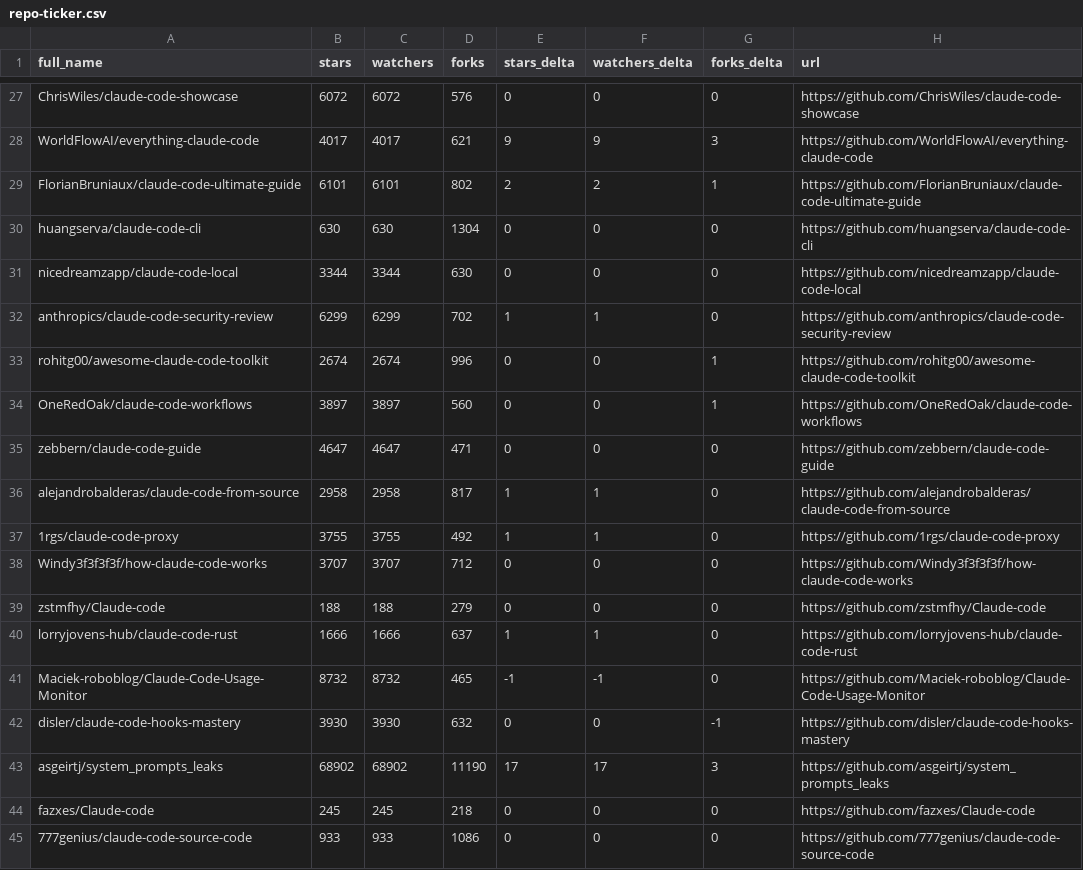
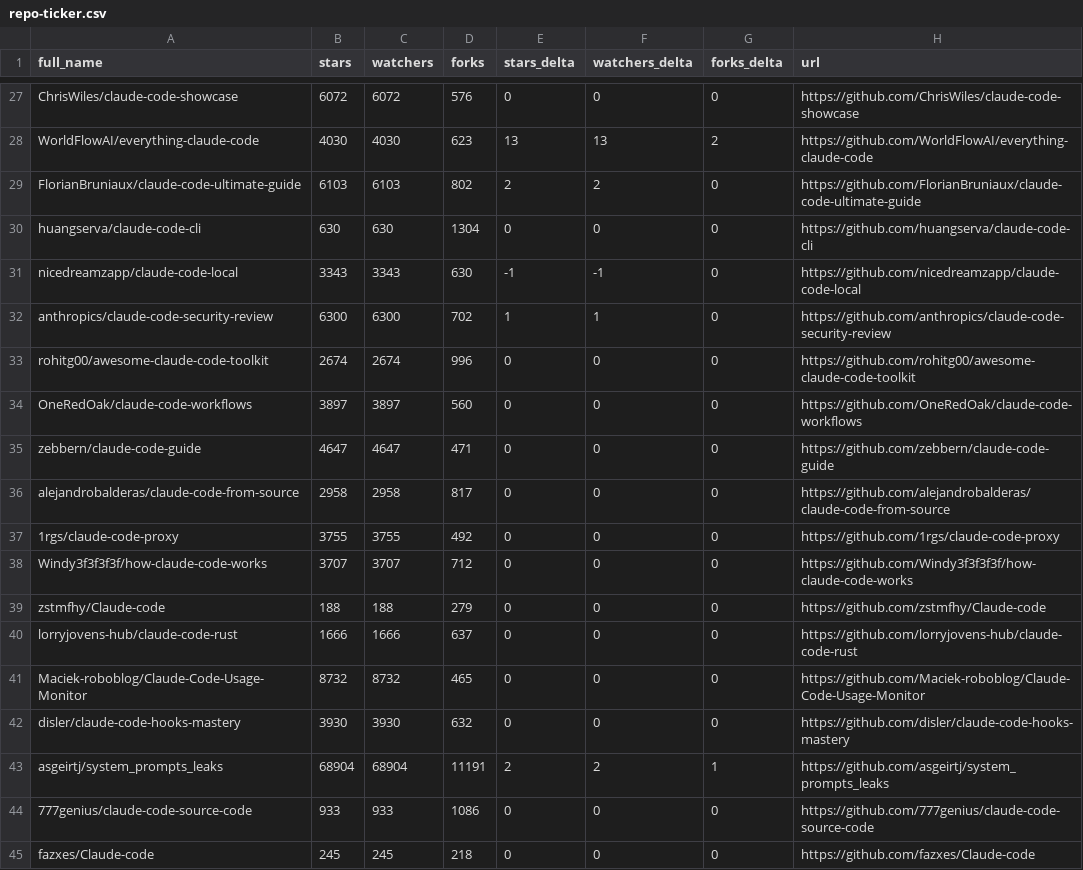
Before and after one commit to steveellermann/awesome-claude-code, a CSV file: data/repo-ticker.csv, drawn as a sheet; only a part is shown, gaps mark what is left out; the diff covers the shown part only; the diff names each change by its address in the sheet, - before the commit and + after, or states it on an @@ line.

```diff
--- a/data/repo-ticker.csv
+++ b/data/repo-ticker.csv
-B28 (stars): 4017
+B28 (stars): 4030
-C28 (watchers): 4017
+C28 (watchers): 4030
-D28 (forks): 621
+D28 (forks): 623
-E28 (stars_delta): 9
+E28 (stars_delta): 13
-F28 (watchers_delta): 9
+F28 (watchers_delta): 13
-G28 (forks_delta): 3
+G28 (forks_delta): 2
-B29 (stars): 6101
+B29 (stars): 6103
-C29 (watchers): 6101
+C29 (watchers): 6103
-G29 (forks_delta): 1
+G29 (forks_delta): 0
-B31 (stars): 3344
+B31 (stars): 3343
-C31 (watchers): 3344
+C31 (watchers): 3343
-E31 (stars_delta): 0
+E31 (stars_delta): -1
-F31 (watchers_delta): 0
+F31 (watchers_delta): -1
-B32 (stars): 6299
+B32 (stars): 6300
-C32 (watchers): 6299
+C32 (watchers): 6300
-G33:G34 (forks_delta): 1
+G33:G34 (forks_delta): 0
-E36:E37 (stars_delta): 1
+E36:E37 (stars_delta): 0
-F36:F37 (watchers_delta): 1
+F36:F37 (watchers_delta): 0
-E40 (stars_delta): 1
+E40 (stars_delta): 0
-F40 (watchers_delta): 1
+F40 (watchers_delta): 0
-E41 (stars_delta): -1
+E41 (stars_delta): 0
-F41 (watchers_delta): -1
+F41 (watchers_delta): 0
-G42 (forks_delta): -1
+G42 (forks_delta): 0
-B43 (stars): 68902
+B43 (stars): 68904
-C43 (watchers): 68902
+C43 (watchers): 68904
-D43 (forks): 11190
+D43 (forks): 11191
-E43 (stars_delta): 17
+E43 (stars_delta): 2
-F43 (watchers_delta): 17
+F43 (watchers_delta): 2
-G43 (forks_delta): 3
+G43 (forks_delta): 1
@@ row 45 moved to row 44: 777genius/claude-code-source-code @@
```
Also changed, not shown: 2 moved rows and 107 edited cells elsewhere in this file, 2 other files.
